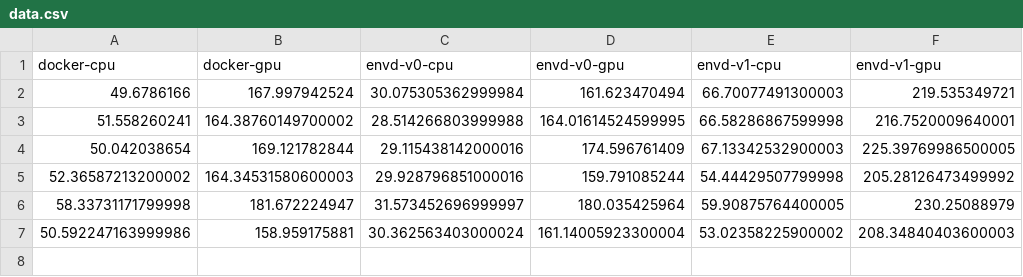
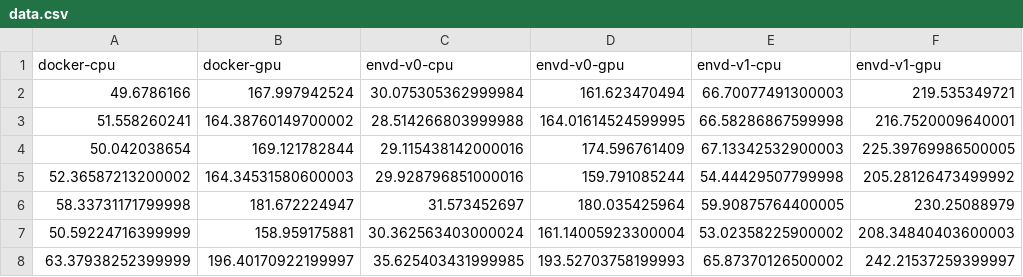
Before and after one commit to tensorchord/envd-nightly, a CSV file: data.csv, drawn as a sheet.

Commit message:
CI: update benchmark data and image
Signed-off-by: github-actions-bot <github-actions-bot@users.noreply.github.com>

```diff
--- a/data.csv
+++ b/data.csv
@@ -5,3 +5,4 @@ docker-cpu,docker-gpu,envd-v0-cpu,envd-v0-gpu,envd-v1-cpu,envd-v1-gpu
 52.36587213200002,164.34531580600003,29.928796851000016,159.791085244,54.44429507799998,205.28126473499992
-58.33731171799998,181.672224947,31.573452696999997,180.035425964,59.90875764400005,230.25088979
-50.592247163999986,158.959175881,30.362563403000024,161.14005923300004,53.02358225900002,208.34840403600003
+58.33731171799998,181.672224947,31.573452697,180.035425964,59.90875764400005,230.25088979
+50.59224716399999,158.959175881,30.362563403000024,161.14005923300004,53.02358225900002,208.34840403600003
+63.37938252399999,196.40170922199997,35.625403431999985,193.52703758199993,65.87370126500002,242.21537259399997
```
Also changed, not shown: 1 other file.
